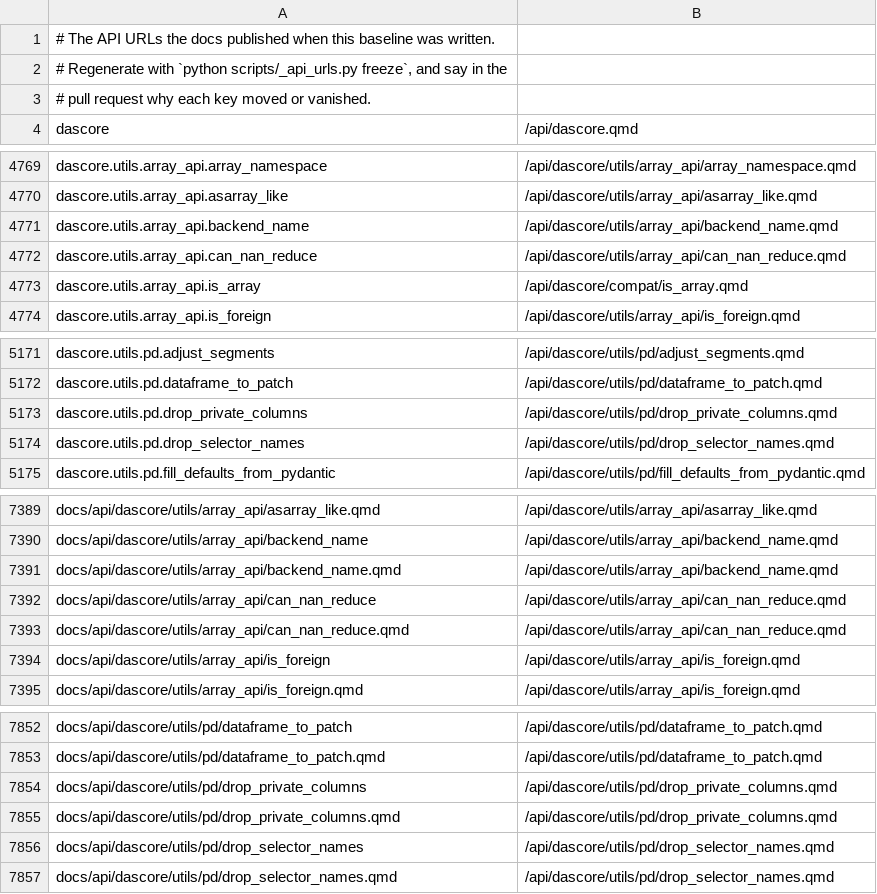
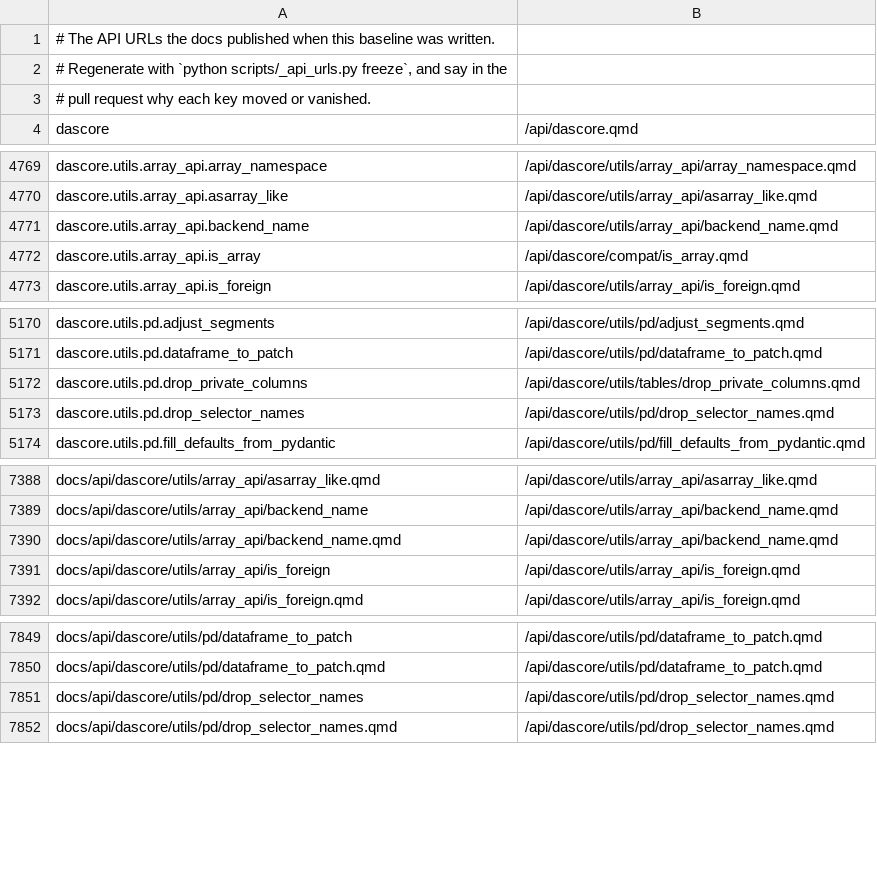
Before and after one commit to DASDAE/dascore, a TSV file: scripts/_baselines/api_urls.tsv, drawn as a sheet; only a part is shown, gaps mark what is left out.

Commit message:
Delete unreleased dead code and retired-spelling refusals
Remove error paths that explain spellings of the inventory and annotation
formats which never shipped, the save-time cleanup of the retired vertices
table, and helpers with no production caller: raise_on_extra_kwargs,
can_nan_reduce, _spool_up, CoordSummary.is_exact_grid and
step_from_interval. utils.pd now imports drop_private_columns from
utils.tables instead of defining a copy.

```diff
--- a/scripts/_baselines/api_urls.tsv
+++ b/scripts/_baselines/api_urls.tsv
@@ -4771,3 +4771,2 @@ dascore.utils.array_api.asarray_like	/api/dascore/utils/array_api/asarray_like.q
 dascore.utils.array_api.backend_name	/api/dascore/utils/array_api/backend_name.qmd
-dascore.utils.array_api.can_nan_reduce	/api/dascore/utils/array_api/can_nan_reduce.qmd
 dascore.utils.array_api.is_array	/api/dascore/compat/is_array.qmd
@@ -5172,3 +5171,3 @@ dascore.utils.pd.adjust_segments	/api/dascore/utils/pd/adjust_segments.qmd
 dascore.utils.pd.dataframe_to_patch	/api/dascore/utils/pd/dataframe_to_patch.qmd
-dascore.utils.pd.drop_private_columns	/api/dascore/utils/pd/drop_private_columns.qmd
+dascore.utils.pd.drop_private_columns	/api/dascore/utils/tables/drop_private_columns.qmd
 dascore.utils.pd.drop_selector_names	/api/dascore/utils/pd/drop_selector_names.qmd
@@ -7391,4 +7390,2 @@ docs/api/dascore/utils/array_api/backend_name	/api/dascore/utils/array_api/backe
 docs/api/dascore/utils/array_api/backend_name.qmd	/api/dascore/utils/array_api/backend_name.qmd
-docs/api/dascore/utils/array_api/can_nan_reduce	/api/dascore/utils/array_api/can_nan_reduce.qmd
-docs/api/dascore/utils/array_api/can_nan_reduce.qmd	/api/dascore/utils/array_api/can_nan_reduce.qmd
 docs/api/dascore/utils/array_api/is_foreign	/api/dascore/utils/array_api/is_foreign.qmd
@@ -7853,4 +7850,2 @@ docs/api/dascore/utils/pd/dataframe_to_patch	/api/dascore/utils/pd/dataframe_to_
 docs/api/dascore/utils/pd/dataframe_to_patch.qmd	/api/dascore/utils/pd/dataframe_to_patch.qmd
-docs/api/dascore/utils/pd/drop_private_columns	/api/dascore/utils/pd/drop_private_columns.qmd
-docs/api/dascore/utils/pd/drop_private_columns.qmd	/api/dascore/utils/pd/drop_private_columns.qmd
 docs/api/dascore/utils/pd/drop_selector_names	/api/dascore/utils/pd/drop_selector_names.qmd
```
Also changed, not shown: 19 other files.
